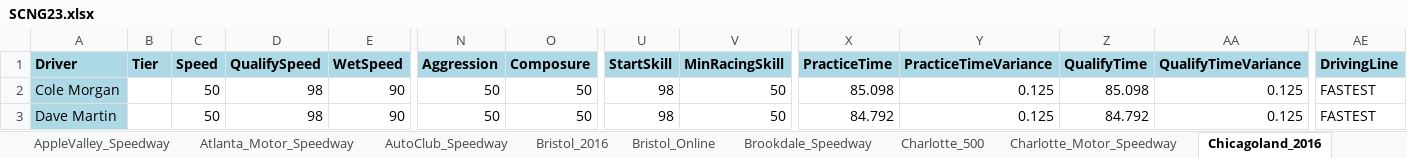
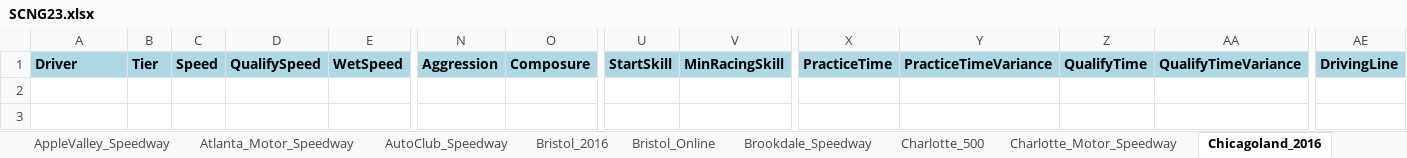
Before and after one commit to dosequis56/rfactorvehicles, an Excel workbook: SCNG2023/SCNG23.xlsx, sheet Chicagoland_2016, drawn as a sheet; only a part is shown, gaps mark what is left out; values as stored, in another font and other column widths than the file's, no borders; rows hold the shown columns only; the diff names each change by its address in the sheet, - before the commit and + after, or states it on an @@ line.

```diff
--- a/SCNG2023/SCNG23.xlsx (sheet Chicagoland_2016)
+++ b/SCNG2023/SCNG23.xlsx (sheet Chicagoland_2016)
-row 2: Cole Morgan |  | 50 | 98 | 90 | 50 | 50 | 98 | 50 | 85.098 | 0.125 | 85.098 | 0.125 | FASTEST
-row 3: Dave Martin |  | 50 | 98 | 90 | 50 | 50 | 98 | 50 | 84.792 | 0.125 | 84.792 | 0.125 | FASTEST
```
Also changed, not shown: sheet Indianapolis2020_400, sheet Pocono_2016, sheet Indianapolis2020_500, sheet Track_Params, sheet AppleValley_Speedway, sheet Bristol_Online, 5 more sheets, 5 other files.
